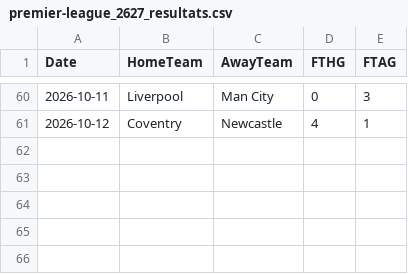
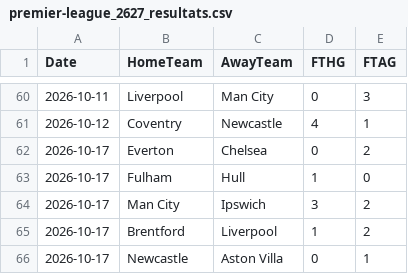
Before and after one commit to monstrekml/pronostics-app, a CSV file: data/foot/openfootball/premier-league_2627_resultats.csv, drawn as a sheet; only a part is shown, gaps mark what is left out.

```diff
--- a/data/foot/openfootball/premier-league_2627_resultats.csv
+++ b/data/foot/openfootball/premier-league_2627_resultats.csv
@@ -61 +61,6 @@ Date,HomeTeam,AwayTeam,FTHG,FTAG
 2026-10-12,Coventry,Newcastle,4,1
+2026-10-17,Everton,Chelsea,0,2
+2026-10-17,Fulham,Hull,1,0
+2026-10-17,Man City,Ipswich,3,2
+2026-10-17,Brentford,Liverpool,1,2
+2026-10-17,Newcastle,Aston Villa,0,1
```
Also changed, not shown: data/cotes/cotes.csv, data/foot/openfootball/la-liga_2627_resultats.csv, 2 other files.
